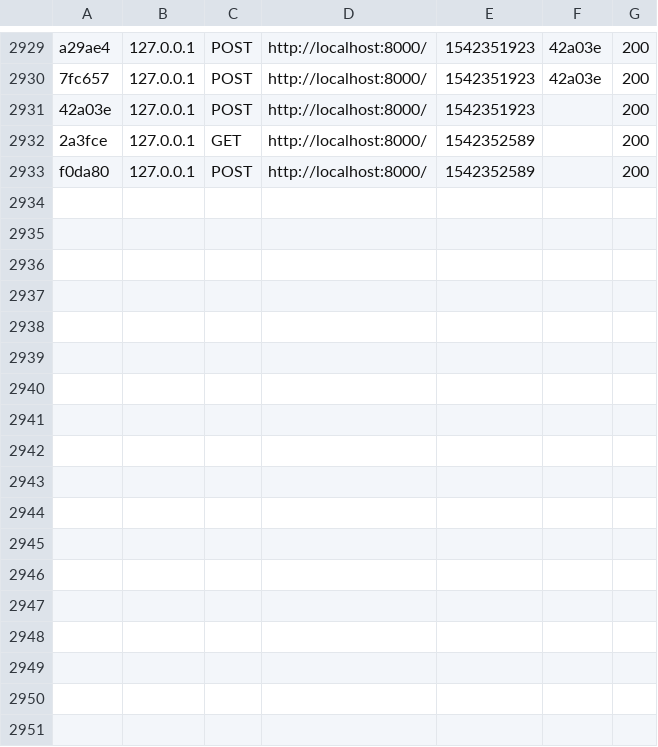
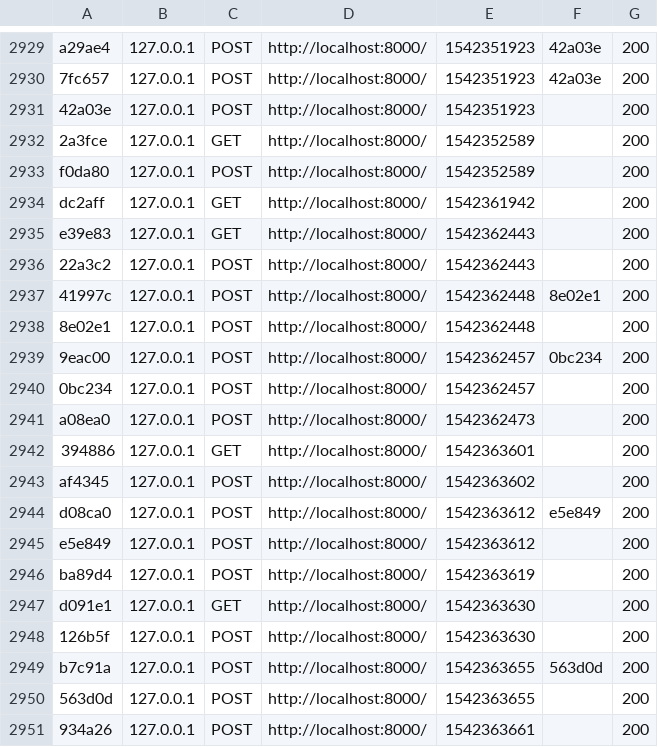
Before and after one commit to mateuszpijanowski/masterlangg, a CSV file: var/cache/dev/profiler/index.csv, drawn as a sheet; only a part is shown, gaps mark what is left out.

```diff
--- a/var/cache/dev/profiler/index.csv
+++ b/var/cache/dev/profiler/index.csv
@@ -2933 +2933,19 @@ a29ae4,127.0.0.1,POST,http://localhost:8000/,1542351923,42a03e,200
 f0da80,127.0.0.1,POST,http://localhost:8000/,1542352589,,200
+dc2aff,127.0.0.1,GET,http://localhost:8000/,1542361942,,200
+e39e83,127.0.0.1,GET,http://localhost:8000/,1542362443,,200
+22a3c2,127.0.0.1,POST,http://localhost:8000/,1542362443,,200
+41997c,127.0.0.1,POST,http://localhost:8000/,1542362448,8e02e1,200
+8e02e1,127.0.0.1,POST,http://localhost:8000/,1542362448,,200
+9eac00,127.0.0.1,POST,http://localhost:8000/,1542362457,0bc234,200
+0bc234,127.0.0.1,POST,http://localhost:8000/,1542362457,,200
+a08ea0,127.0.0.1,POST,http://localhost:8000/,1542362473,,200
+394886,127.0.0.1,GET,http://localhost:8000/,1542363601,,200
+af4345,127.0.0.1,POST,http://localhost:8000/,1542363602,,200
+d08ca0,127.0.0.1,POST,http://localhost:8000/,1542363612,e5e849,200
+e5e849,127.0.0.1,POST,http://localhost:8000/,1542363612,,200
+ba89d4,127.0.0.1,POST,http://localhost:8000/,1542363619,,200
+d091e1,127.0.0.1,GET,http://localhost:8000/,1542363630,,200
+126b5f,127.0.0.1,POST,http://localhost:8000/,1542363630,,200
+b7c91a,127.0.0.1,POST,http://localhost:8000/,1542363655,563d0d,200
+563d0d,127.0.0.1,POST,http://localhost:8000/,1542363655,,200
+934a26,127.0.0.1,POST,http://localhost:8000/,1542363661,,200
```
Also changed, not shown: 22 other files.
